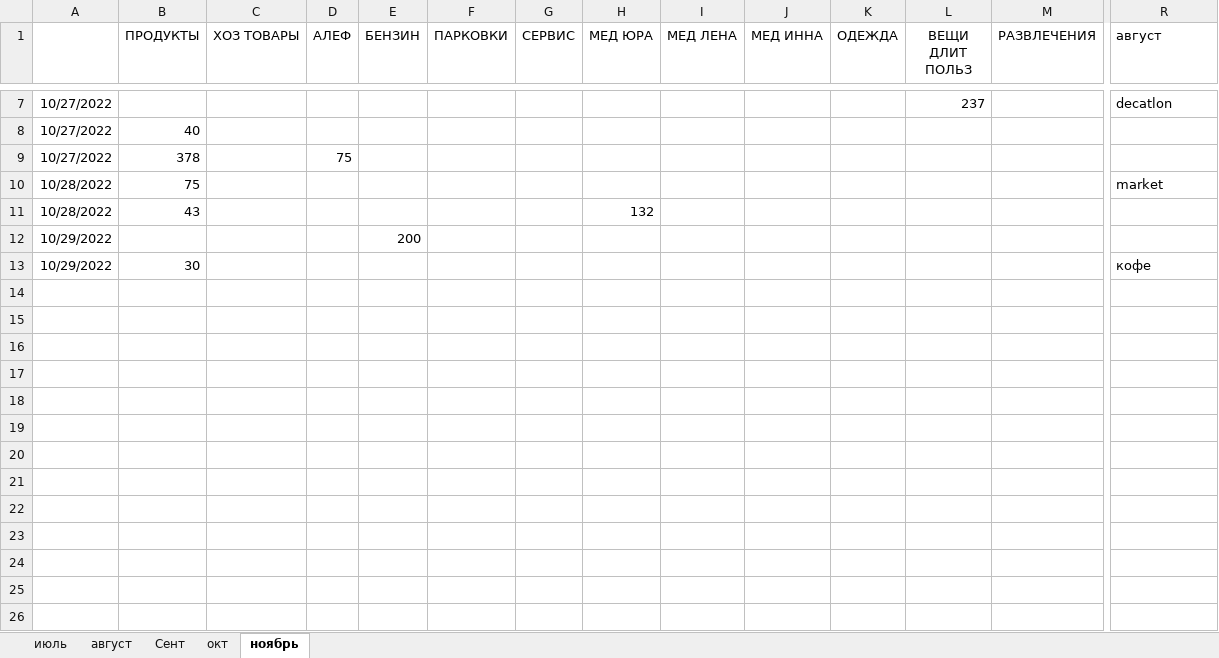
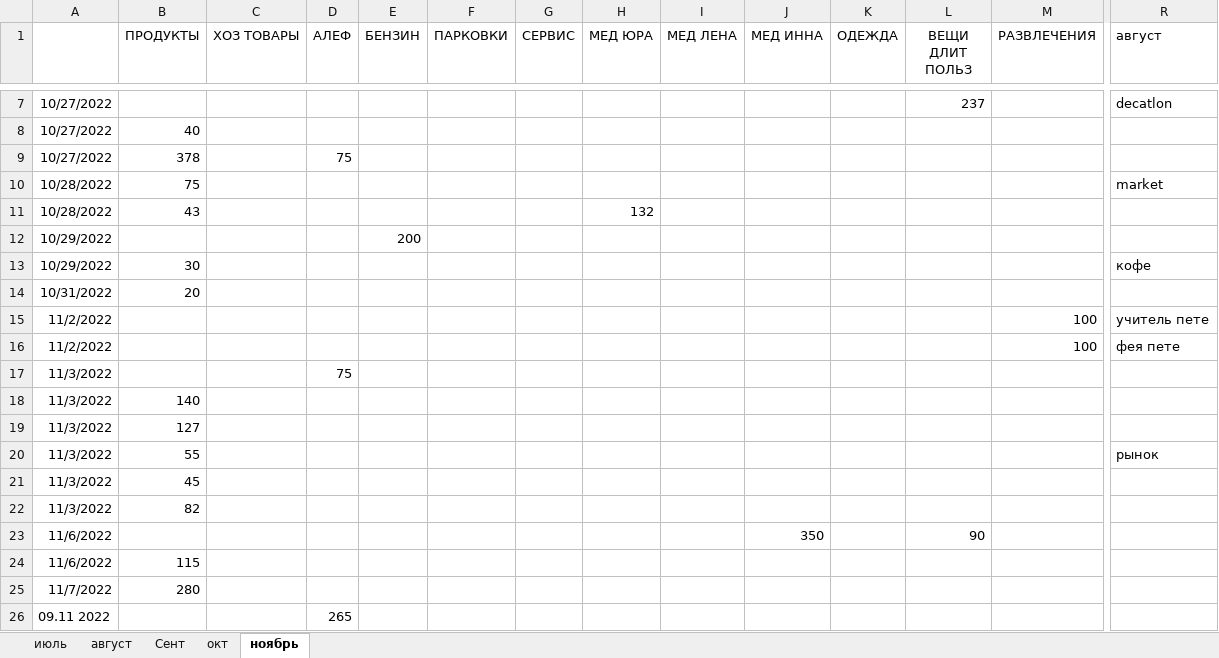
Before and after one commit to Yuorick/ISRAIL, an Excel workbook: BOOK_KEEP.xlsx, sheet ноябрь, drawn as a sheet; only a part is shown, gaps mark what is left out; values as stored, in another font and other column widths than the file's, no borders; rows hold the shown columns only; the diff names each change by its address in the sheet, - before the commit and + after, or states it on an @@ line.

Commit message:
09-11-2022

```diff
--- a/BOOK_KEEP.xlsx (sheet ноябрь)
+++ b/BOOK_KEEP.xlsx (sheet ноябрь)
+row 14: 10/31/2022 | 20
+row 15: 11/2/2022 |  |  |  |  |  |  |  |  |  |  |  | 100 | учитель пете
+row 16: 11/2/2022 |  |  |  |  |  |  |  |  |  |  |  | 100 | фея пете
+row 17: 11/3/2022 |  |  | 75
+row 18: 11/3/2022 | 140
+row 19: 11/3/2022 | 127
+row 20: 11/3/2022 | 55 |  |  |  |  |  |  |  |  |  |  |  | рынок
+row 21: 11/3/2022 | 45
+row 22: 11/3/2022 | 82
+row 23: 11/6/2022 |  |  |  |  |  |  |  |  | 350 |  | 90
+row 24: 11/6/2022 | 115
+row 25: 11/7/2022 | 280
+row 26: 09.11 2022 |  |  | 265
```
